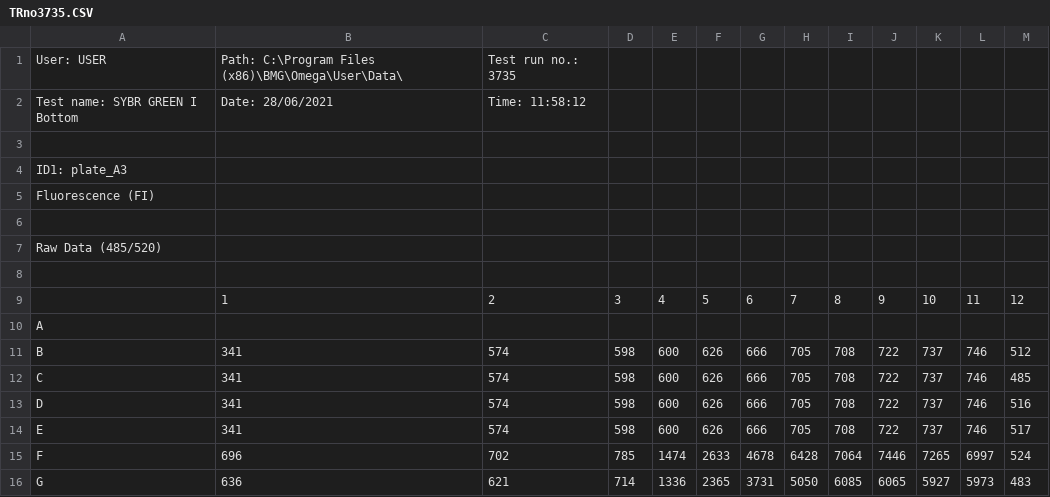
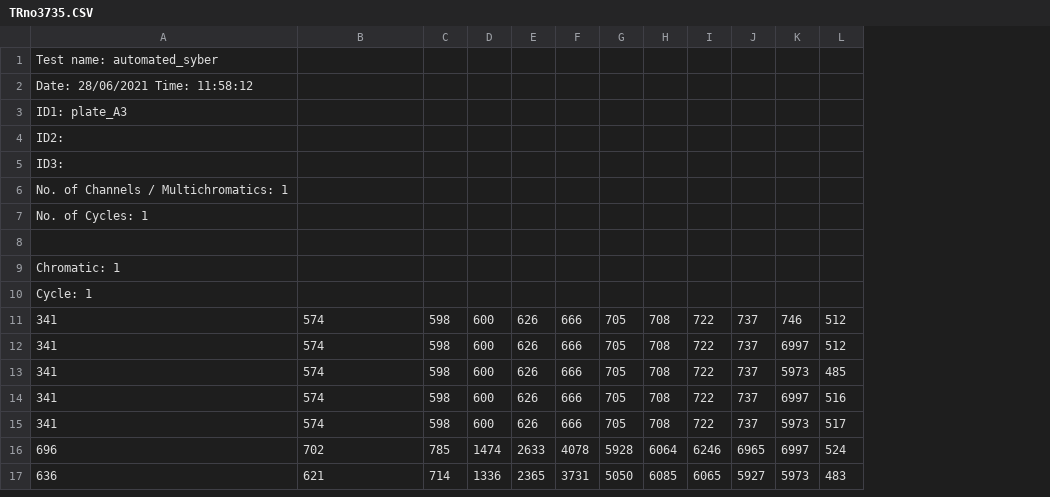
Before and after one commit to RayC17/dose_response_screen, a CSV file: test_data/TRno3735.CSV, drawn as a sheet; only a part is shown; removed rows and columns are numbered as before the commit, all else as after; the diff covers the shown part only; the diff names each change by its address in the sheet, - before the commit and + after, or states it on an @@ line.

```diff
--- a/test_data/TRno3735.CSV
+++ b/test_data/TRno3735.CSV
-column A, rows 4-5: ID1: plate_A3 | Fluorescence (FI); rows 11-16: B | C | D | E | F | G
-row 1: User: USER | Path: C:\Program Files (x86)\BMG\Omega\User\Data\ | Test run no.: 3735
-row 2: Test name: SYBR GREEN I Bottom | Date: 28/06/2021 | Time: 11:58:12
+row 1: Test name: automated_syber
+row 2: Date: 28/06/2021 Time: 11:58:12
+row 3: ID1: plate_A3
+row 4: ID2:
+row 5: ID3:
+row 6: No. of Channels / Multichromatics: 1
+row 7: No. of Cycles: 1
-A9: (empty)
+A9: Chromatic: 1
-A10: (empty)
+A10: Cycle: 1
-row 6: (empty)
-row 7: Raw Data (485/520)
-row 8: (empty)
-row 9:  | 1 | 2 | 3 | 4 | 5 | 6 | 7 | 8 | 9 | 10 | 11 | 12
-row 10: A
+row 12: 341 | 574 | 598 | 600 | 626 | 666 | 705 | 708 | 722 | 737 | 6997 | 512
-K13: 746
+K13: 5973
-K14: 746
+K14: 6997
-K15: 746
+K15: 5973
-F16: 4678
+F16: 4078
-G16: 6428
+G16: 5928
-H16: 7064
+H16: 6064
-I16: 7446
+I16: 6246
-J16: 7265
+J16: 6965
```
Also changed, not shown: 12 edited cells elsewhere in this file, test_data/TRno0000.CSV, test_data/TRno3965.CSV, 15 other files.
